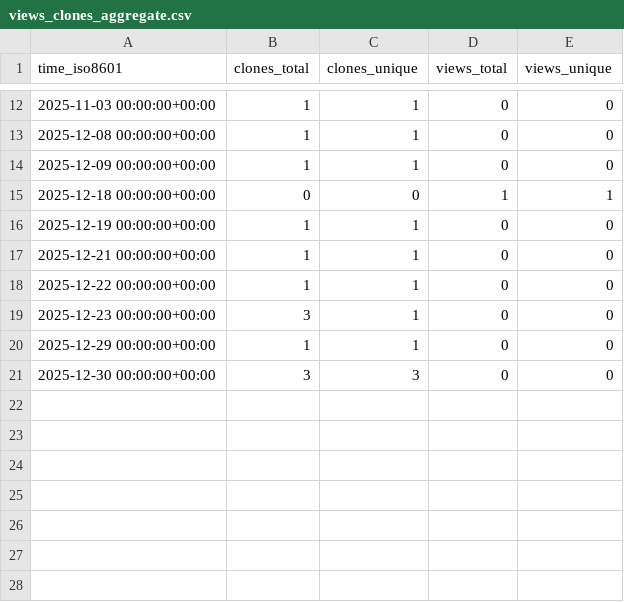
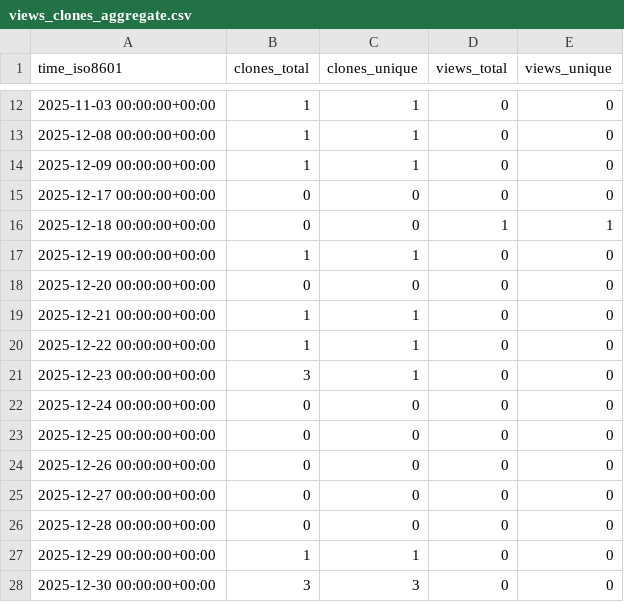
Before and after one commit to Jules-Kong/action-repo-stat-record, a CSV file: Jules-Kong/OpenCL-CTS-guide/ghrs-data/views_clones_aggregate.csv, drawn as a sheet; only a part is shown, gaps mark what is left out.

```diff
--- a/Jules-Kong/OpenCL-CTS-guide/ghrs-data/views_clones_aggregate.csv
+++ b/Jules-Kong/OpenCL-CTS-guide/ghrs-data/views_clones_aggregate.csv
@@ -14,4 +14,6 @@ time_iso8601,clones_total,clones_unique,views_total,views_unique
 2025-12-09 00:00:00+00:00,1,1,0,0
+2025-12-17 00:00:00+00:00,0,0,0,0
 2025-12-18 00:00:00+00:00,0,0,1,1
 2025-12-19 00:00:00+00:00,1,1,0,0
+2025-12-20 00:00:00+00:00,0,0,0,0
 2025-12-21 00:00:00+00:00,1,1,0,0
@@ -19,2 +21,7 @@ time_iso8601,clones_total,clones_unique,views_total,views_unique
 2025-12-23 00:00:00+00:00,3,1,0,0
+2025-12-24 00:00:00+00:00,0,0,0,0
+2025-12-25 00:00:00+00:00,0,0,0,0
+2025-12-26 00:00:00+00:00,0,0,0,0
+2025-12-27 00:00:00+00:00,0,0,0,0
+2025-12-28 00:00:00+00:00,0,0,0,0
 2025-12-29 00:00:00+00:00,1,1,0,0
```
Also changed, not shown: 1 other file.
